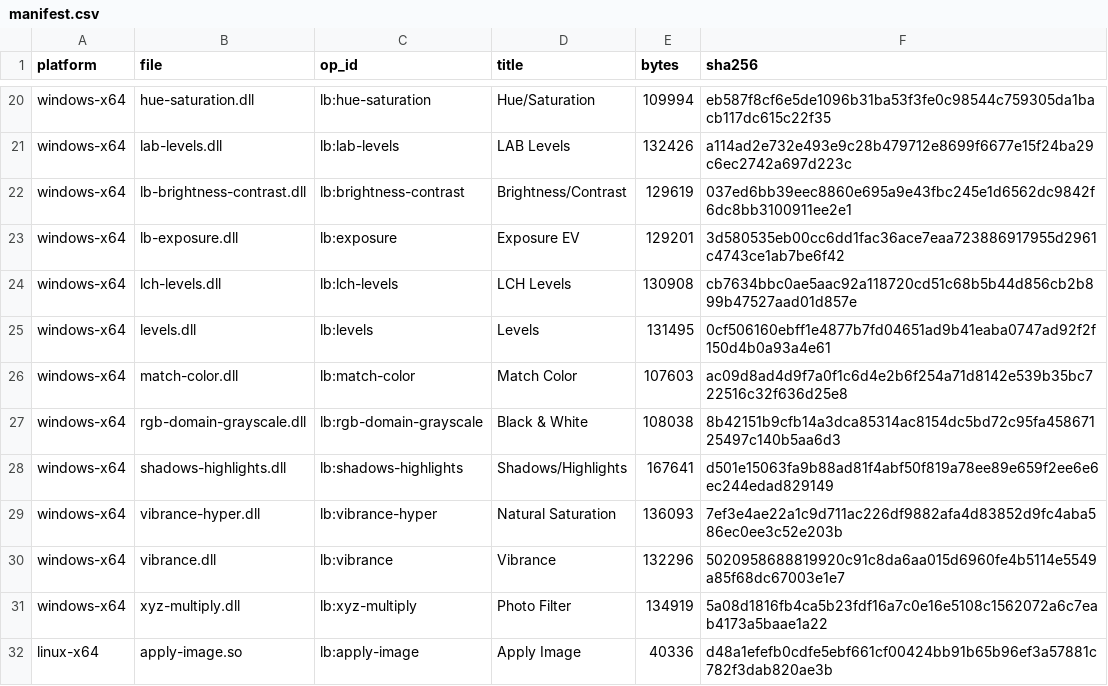
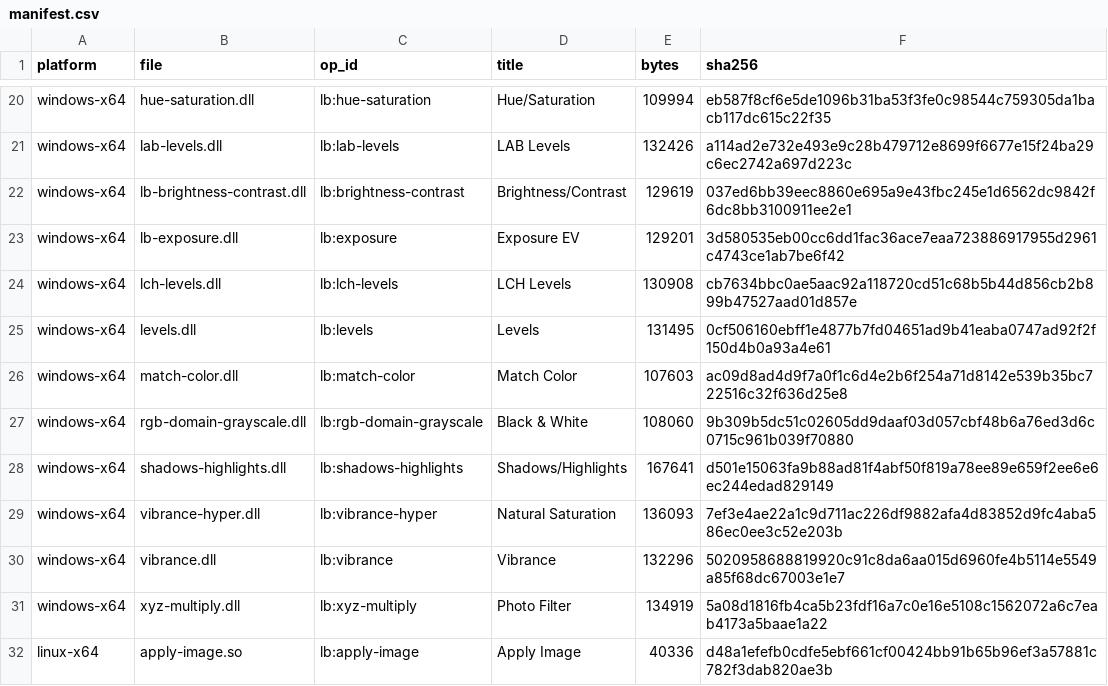
Before and after one commit to SuperMrWang-DEV/gegl-color-ops, a CSV file: dist/manifest.csv, drawn as a sheet; only a part is shown, gaps mark what is left out.

```diff
--- a/dist/manifest.csv
+++ b/dist/manifest.csv
@@ -26,3 +26,3 @@ windows-x64,levels.dll,lb:levels,Levels,131495,0cf506160ebff1e4877b7fd04651ad9b4
 windows-x64,match-color.dll,lb:match-color,Match Color,107603,ac09d8ad4d9f7a0f1c6d4e2b6f254a71d8142e539b35bc722516c32f636d25e8
-windows-x64,rgb-domain-grayscale.dll,lb:rgb-domain-grayscale,Black & White,108038,8b42151b9cfb14a3dca85314ac8154dc5bd72c95fa45867125497c140b5aa6d3
+windows-x64,rgb-domain-grayscale.dll,lb:rgb-domain-grayscale,Black & White,108060,9b309b5dc51c02605dd9daaf03d057cbf48b6a76ed3d6c0715c961b039f70880
 windows-x64,shadows-highlights.dll,lb:shadows-highlights,Shadows/Highlights,167641,d501e15063fa9b88ad81f4abf50f819a78ee89e659f2ee6e6ec244edad829149
```
Also changed, not shown: 45 other files.
